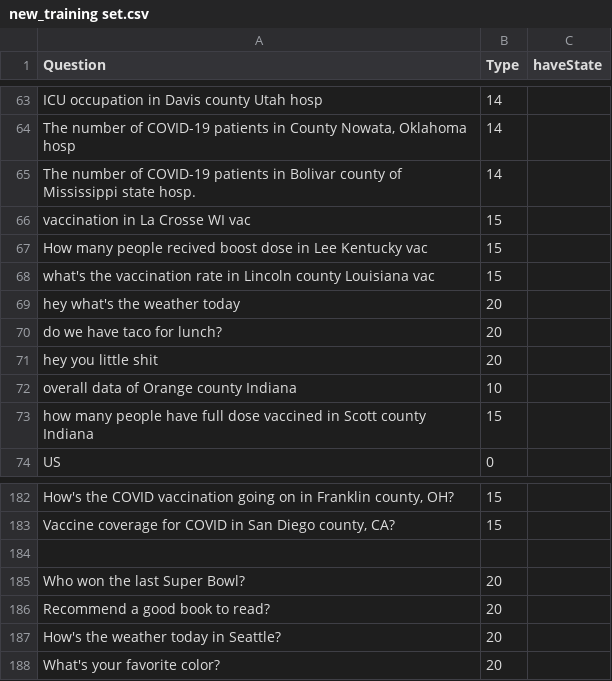
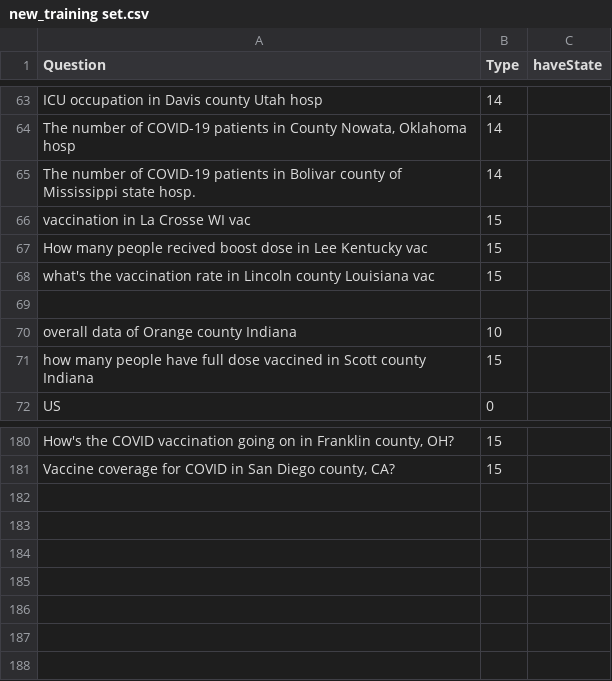
Before and after one commit to fancywe/COVID_NL_QA, a CSV file: new_training set.csv, drawn as a sheet; only a part is shown, gaps mark what is left out; the diff names each change by its address in the sheet, - before the commit and + after, or states it on an @@ line.

Commit message:
not null

```diff
--- a/new_training set.csv
+++ b/new_training set.csv
-row 69: hey what's the weather today | 20
+row 69: (empty)
-row 70: do we have taco for lunch? | 20
-row 71: hey you little shit | 20
-row 184: (empty)
-row 185: Who won the last Super Bowl? | 20
-row 186: Recommend a good book to read? | 20
-row 187: How's the weather today in Seattle? | 20
-row 188: What's your favorite color? | 20
```
